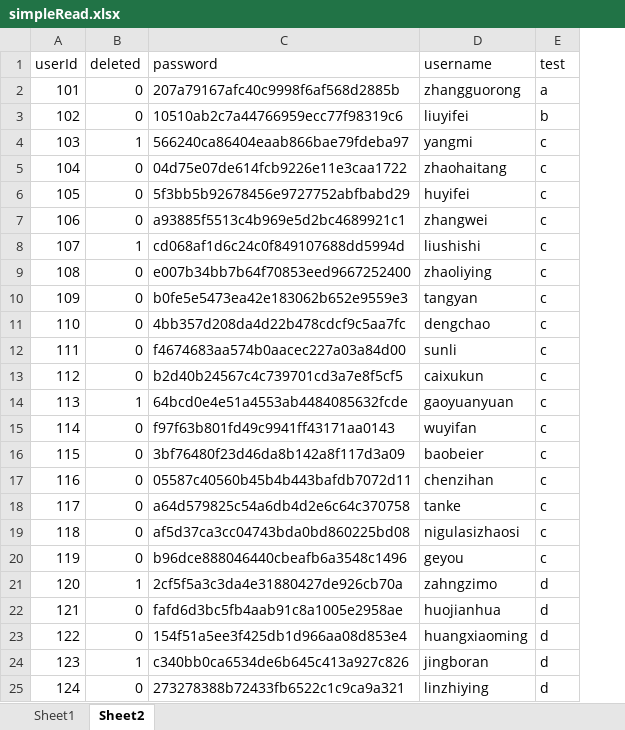
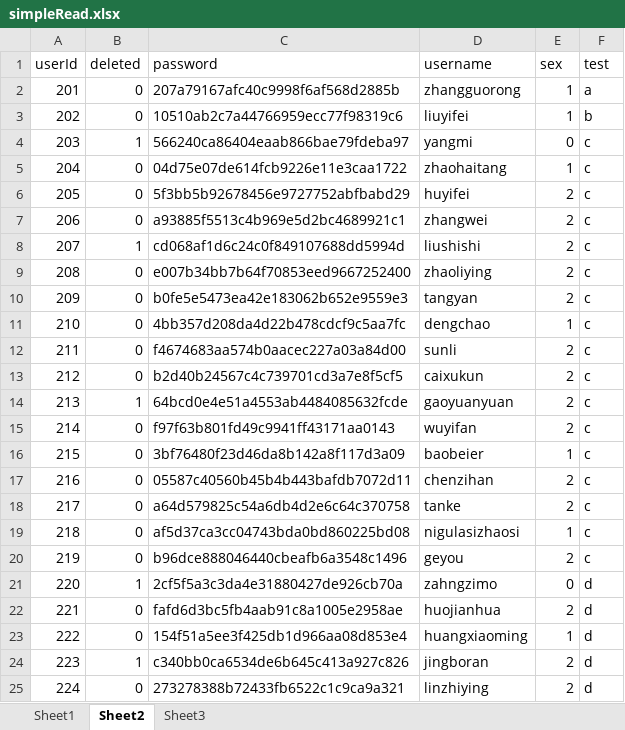
Before and after one commit to xuxiaowei-com-cn/Spring-Boot-EasyExcel, an Excel workbook: easyexcel/read/simpleRead.xlsx, sheet Sheet2, drawn as a sheet; values as stored, in another font and other column widths than the file's, no borders; the diff names each change by its address in the sheet, - before the commit and + after, or states it on an @@ line.

```diff
--- a/easyexcel/read/simpleRead.xlsx (sheet Sheet2)
+++ b/easyexcel/read/simpleRead.xlsx (sheet Sheet2)
+sheet tab: Sheet3
+column E (sex), rows 2-25: 1 | 1 | 0 | 1 | 2 | 2 | 2 | 2 | 2 | 1 | 2 | 2 | 2 | 2 | 1 | 2 | 2 | 1 | 2 | 0 | 2 | 1 | 2 | 2
-A2 (userId): 101
+A2 (userId): 201
-A3 (userId): 102
+A3 (userId): 202
-A4 (userId): 103
+A4 (userId): 203
-A5 (userId): 104
+A5 (userId): 204
-A6 (userId): 105
+A6 (userId): 205
-A7 (userId): 106
+A7 (userId): 206
-A8 (userId): 107
+A8 (userId): 207
-A9 (userId): 108
+A9 (userId): 208
-A10 (userId): 109
+A10 (userId): 209
-A11 (userId): 110
+A11 (userId): 210
-A12 (userId): 111
+A12 (userId): 211
-A13 (userId): 112
+A13 (userId): 212
-A14 (userId): 113
+A14 (userId): 213
-A15 (userId): 114
+A15 (userId): 214
-A16 (userId): 115
+A16 (userId): 215
-A17 (userId): 116
+A17 (userId): 216
-A18 (userId): 117
+A18 (userId): 217
-A19 (userId): 118
+A19 (userId): 218
-A20 (userId): 119
+A20 (userId): 219
-A21 (userId): 120
+A21 (userId): 220
-A22 (userId): 121
+A22 (userId): 221
-A23 (userId): 122
+A23 (userId): 222
-A24 (userId): 123
+A24 (userId): 223
-A25 (userId): 124
+A25 (userId): 224
```
Also changed, not shown: sheet Sheet1.
